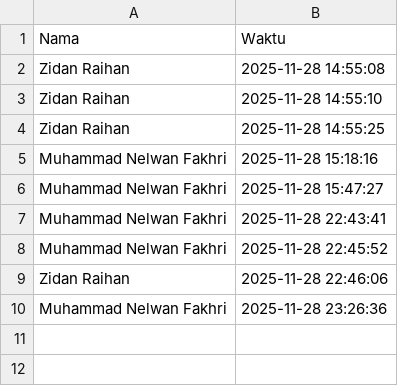
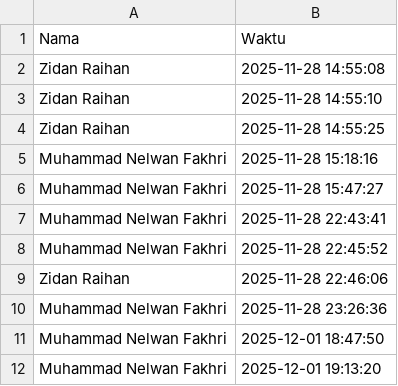
Before and after one commit to svernykh/Face-Recogniton-CNN, a CSV file: attendance.csv, drawn as a sheet; the diff names each change by its address in the sheet, - before the commit and + after, or states it on an @@ line.

```diff
--- a/attendance.csv
+++ b/attendance.csv
+row 11: Muhammad Nelwan Fakhri | 2025-12-01 18:47:50
+row 12: Muhammad Nelwan Fakhri | 2025-12-01 19:13:20
```
Also changed, not shown: 4 other files.
